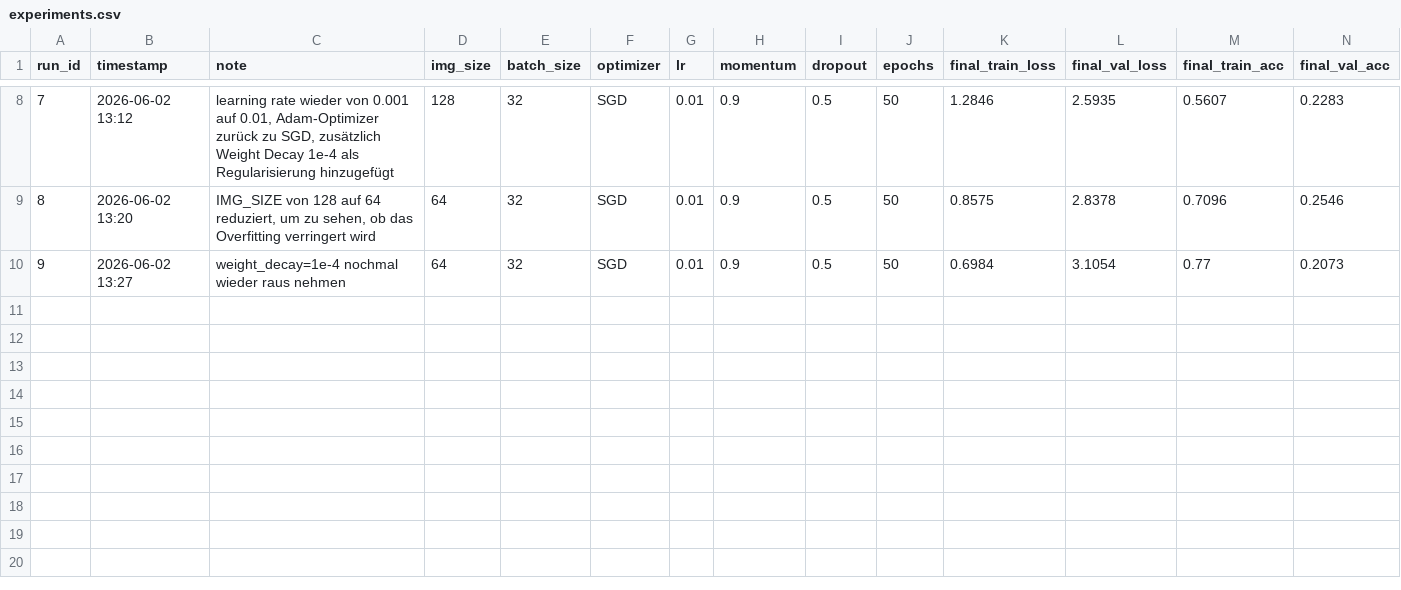
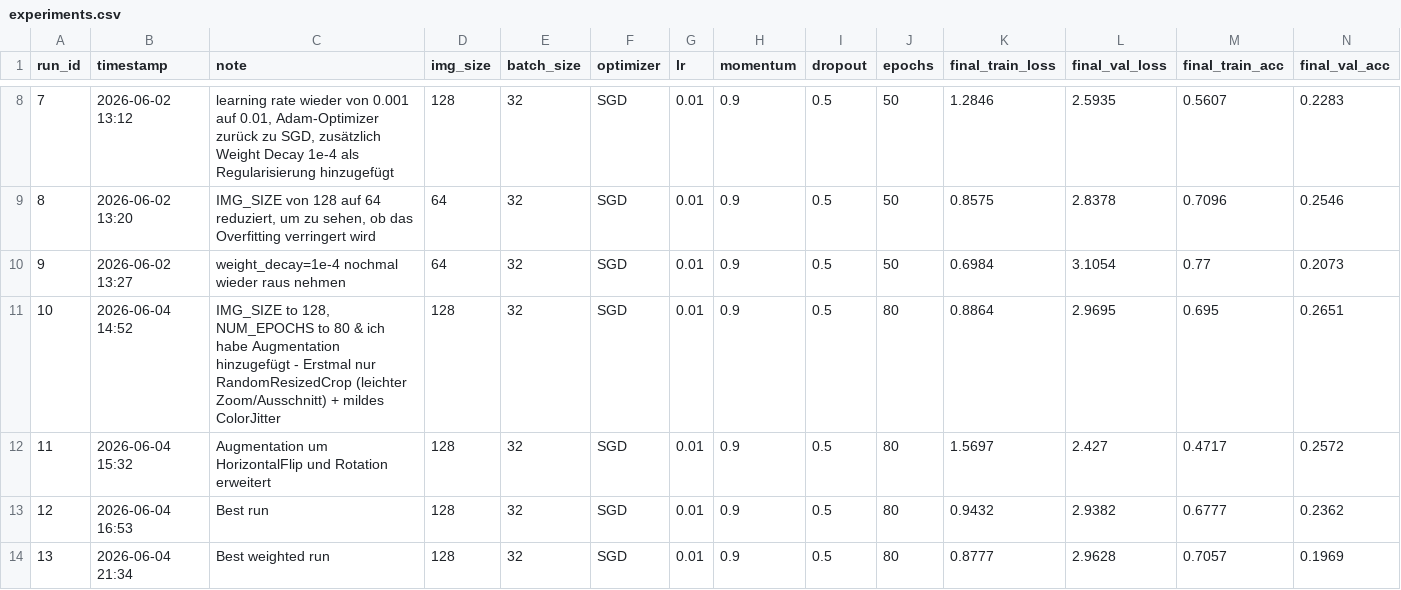
Before and after one commit to tjaarek/album-cover-genre-classifier, a CSV file: experiments.csv, drawn as a sheet; only a part is shown, gaps mark what is left out; rows hold the shown columns only; the diff names each change by its address in the sheet, - before the commit and + after, or states it on an @@ line.

Commit message:
best model with test data verified

```diff
--- a/experiments.csv
+++ b/experiments.csv
+row 11: 10 | 2026-06-04 14:52 | IMG_SIZE to 128, NUM_EPOCHS to 80 & ich habe Augmentation hinzugefügt - Erstmal nur RandomResizedCrop (leichter Zoom/Ausschnitt) + mildes ColorJitter | 128 | 32 | SGD | 0.01 | 0.9 | 0.5 | 80 | 0.8864 | 2.9695 | 0.695 | 0.2651
+row 12: 11 | 2026-06-04 15:32 | Augmentation um HorizontalFlip und Rotation erweitert | 128 | 32 | SGD | 0.01 | 0.9 | 0.5 | 80 | 1.5697 | 2.427 | 0.4717 | 0.2572
+row 13: 12 | 2026-06-04 16:53 | Best run | 128 | 32 | SGD | 0.01 | 0.9 | 0.5 | 80 | 0.9432 | 2.9382 | 0.6777 | 0.2362
+row 14: 13 | 2026-06-04 21:34 | Best weighted run | 128 | 32 | SGD | 0.01 | 0.9 | 0.5 | 80 | 0.8777 | 2.9628 | 0.7057 | 0.1969
```
Also changed, not shown: 14 other files.
